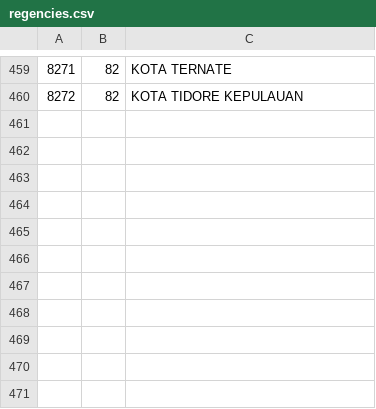
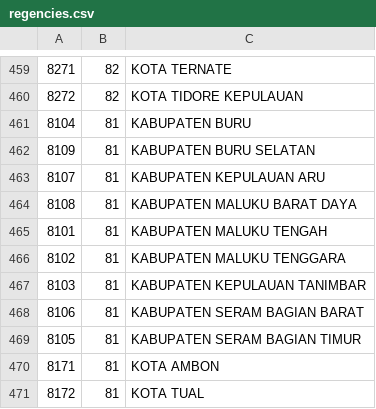
Before and after one commit to oproid/api-wilayah-indonesia, a CSV file: data/regencies.csv, drawn as a sheet; only a part is shown, gaps mark what is left out; the diff names each change by its address in the sheet, - before the commit and + after, or states it on an @@ line.

Commit message:
Update regencies.csv

```diff
--- a/data/regencies.csv
+++ b/data/regencies.csv
+row 461: 8104 | 81 | KABUPATEN BURU
+row 462: 8109 | 81 | KABUPATEN BURU SELATAN
+row 463: 8107 | 81 | KABUPATEN KEPULAUAN ARU
+row 464: 8108 | 81 | KABUPATEN MALUKU BARAT DAYA
+row 465: 8101 | 81 | KABUPATEN MALUKU TENGAH
+row 466: 8102 | 81 | KABUPATEN MALUKU TENGGARA
+row 467: 8103 | 81 | KABUPATEN KEPULAUAN TANIMBAR
+row 468: 8106 | 81 | KABUPATEN SERAM BAGIAN BARAT
+row 469: 8105 | 81 | KABUPATEN SERAM BAGIAN TIMUR
+row 470: 8171 | 81 | KOTA AMBON
+row 471: 8172 | 81 | KOTA TUAL
```
